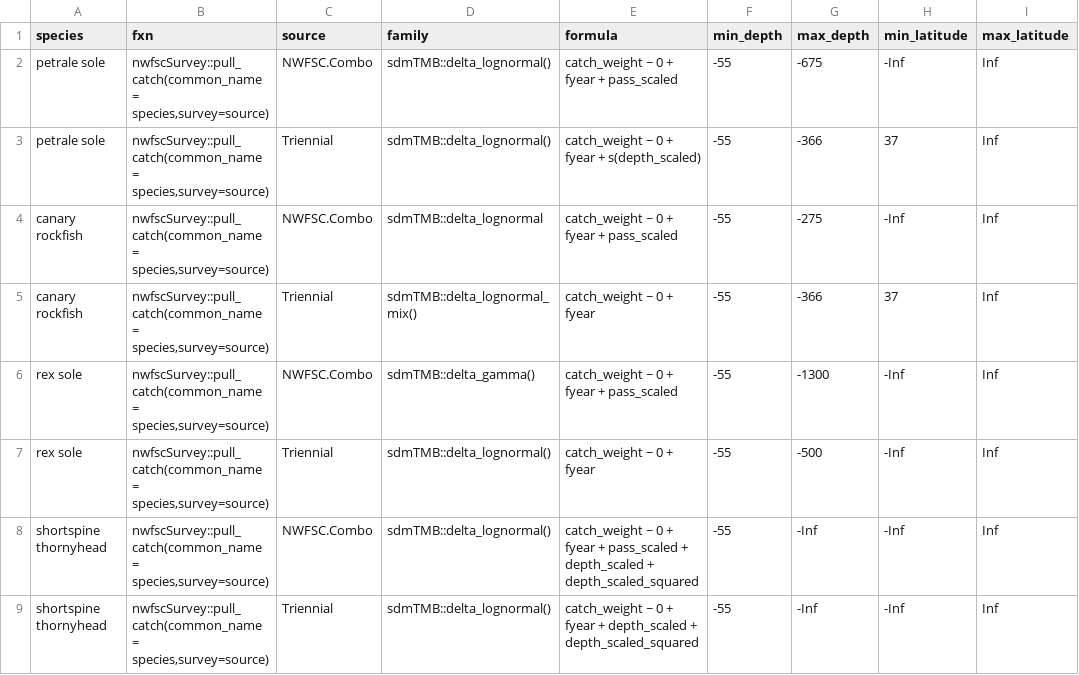
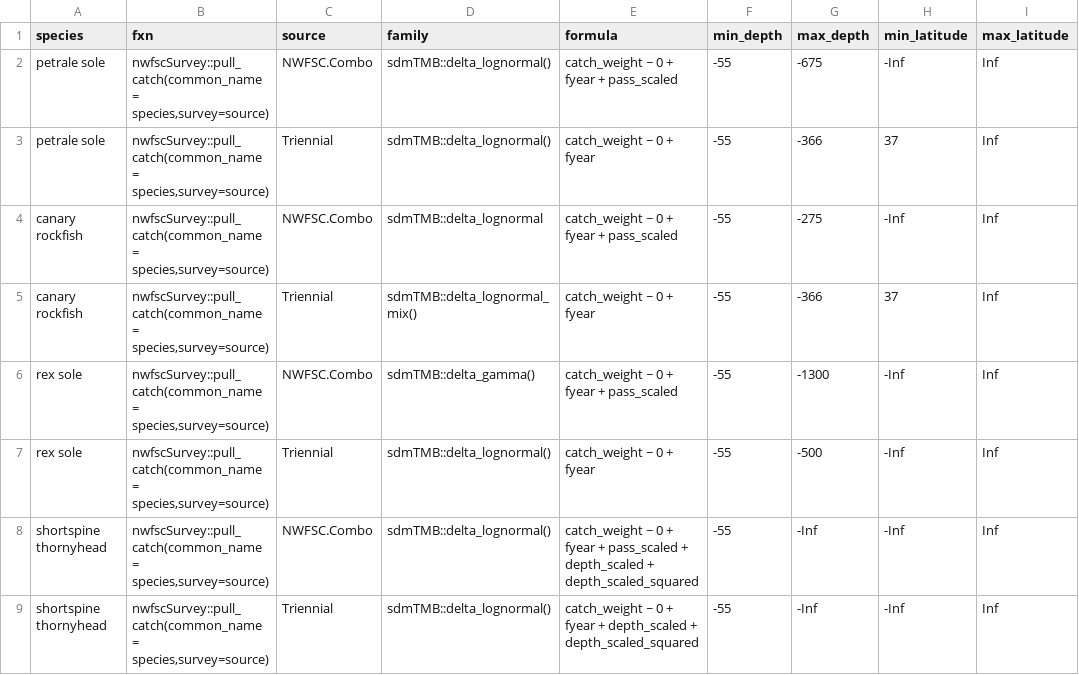
Before and after one commit to pfmc-assessments/indexwc, a CSV file: data-raw/configuration.csv, drawn as a sheet; only a part is shown; the diff names each change by its address in the sheet, - before the commit and + after, or states it on an @@ line.

Commit message:
remove depth from petrale triennial configuration
- now matches what we're using in the model
- got verbal approval from @kellijohnson-NOAA for push to main


Former-commit-id: 0d0a3a5743737b541c9030ff6688f3b81f77b04e [formerly a9cf40dac62d4038106de47b382553cc9a80b39c] [formerly d90c1727ae152496d8cdd9bd37aa9a8adaa32a61 [formerly a371ac914d52bf978487b0324fcc29426b5e25df]]
Former-commit-id: ed491949a891defedc4f38bcbefcdd0767bf3203 [formerly 1f0ea51c2ad42197586d29579b846ae2a4d13248]
Former-commit-id: 0f093d579c2894fd20c62d3dadb7a2d57117267f
Former-commit-id: 7aba58ae78a0d54d6467799438f6c2bb60afac18 [formerly 830dd95f9fbc23d36f02ac040a7fe09256bca4cd] [formerly f3e4004d3eaf619c35ec12d7d945e2dc7bde6507 [formerly accdc05bc17032a135e1ce3b543ea5d90e7bd6b3]]
Former-commit-id: 606bfd1f3cce2980b4e1634c08bf50d98c8427a5 [formerly 83ec35ee5b85669dcead4a8e71e0c15372866c64]
Former-commit-id: 5cc0c7f14fc7e17d86420981855fe6fee3d8589d
Former-commit-id: 5a15610a298c6dad62f41bf573242200d191ed42 [formerly fef64cf9a2a4ee644d8017cf31c1e29139e96ab1] [formerly 628327e387c7d21bee86abc7d9190e08dfb0478d [formerly af2b68dcab4d67a4214b2861aaea0c81384fcdd5]]
Former-commit-id: e5c8d15430092f35de59d221ffaa8f5a905f257b [formerly 986974bbd92949efd74bbbc94980708f9bb8b1c7]
Former-commit-id: c3f0bae78f0f91cad34213c5b0287a524e075bf9

```diff
--- a/data-raw/configuration.csv
+++ b/data-raw/configuration.csv
-E3 (formula): catch_weight ~ 0 + fyear + s(depth_scaled)
+E3 (formula): catch_weight ~ 0 + fyear
```
